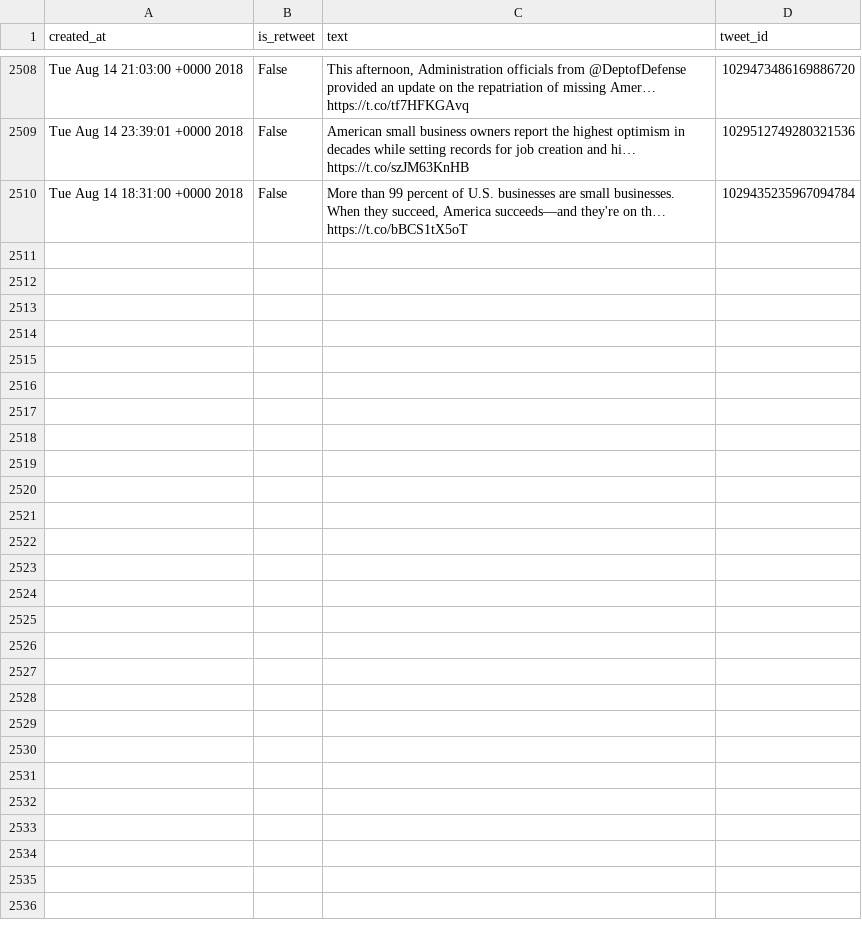
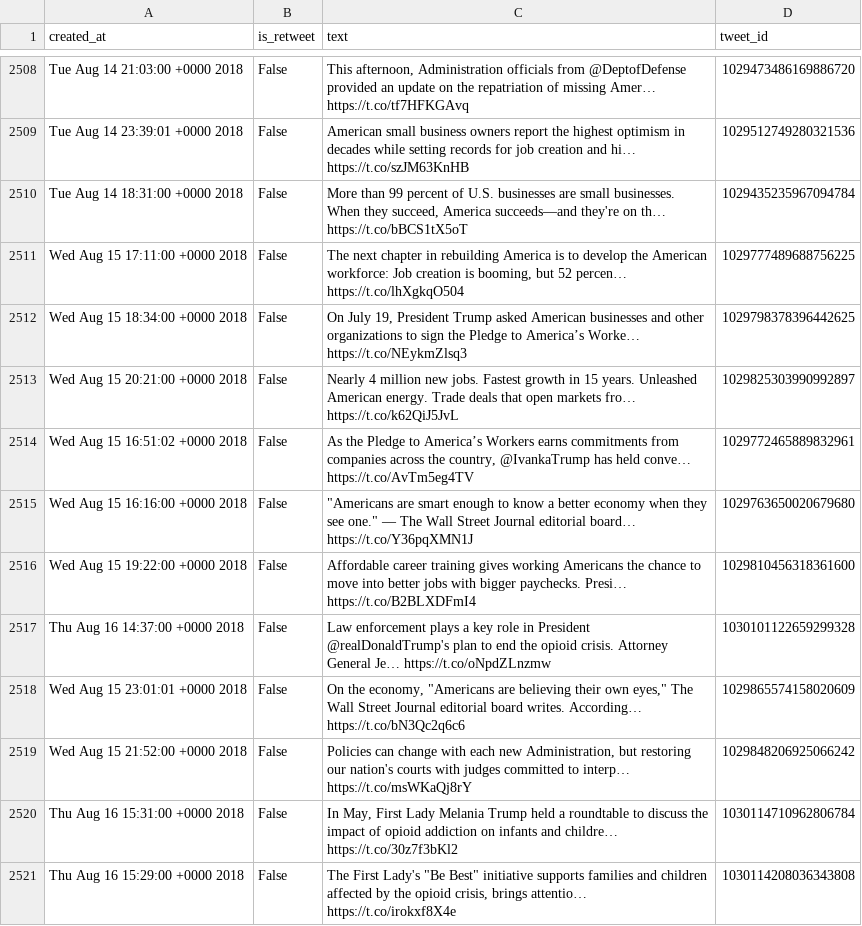
Before and after one commit to cpenalobel/sportsdata, a CSV file: twets/whitehouse.csv, drawn as a sheet; only a part is shown, gaps mark what is left out; the diff names each change by its address in the sheet, - before the commit and + after, or states it on an @@ line.

```diff
--- a/twets/whitehouse.csv
+++ b/twets/whitehouse.csv
+row 2511: Wed Aug 15 17:11:00 +0000 2018 | False | The next chapter in rebuilding America is to develop the American workforce: Job creation is booming, but 52 percen… https://t.co/lhXgkqO504 | 1029777489688756225
+row 2512: Wed Aug 15 18:34:00 +0000 2018 | False | On July 19, President Trump asked American businesses and other organizations to sign the Pledge to America’s Worke… https://t.co/NEykmZlsq3 | 1029798378396442625
+row 2513: Wed Aug 15 20:21:00 +0000 2018 | False | Nearly 4 million new jobs. Fastest growth in 15 years. Unleashed American energy. Trade deals that open markets fro… https://t.co/k62QiJ5JvL | 1029825303990992897
+row 2514: Wed Aug 15 16:51:02 +0000 2018 | False | As the Pledge to America’s Workers earns commitments from companies across the country, @IvankaTrump has held conve… https://t.co/AvTm5eg4TV | 1029772465889832961
+row 2515: Wed Aug 15 16:16:00 +0000 2018 | False | "Americans are smart enough to know a better economy when they see one." — The Wall Street Journal editorial board… https://t.co/Y36pqXMN1J | 1029763650020679680
+row 2516: Wed Aug 15 19:22:00 +0000 2018 | False | Affordable career training gives working Americans the chance to move into better jobs with bigger paychecks. Presi… https://t.co/B2BLXDFmI4 | 1029810456318361600
+row 2517: Thu Aug 16 14:37:00 +0000 2018 | False | Law enforcement plays a key role in President @realDonaldTrump's plan to end the opioid crisis. Attorney General Je… https://t.co/oNpdZLnzmw | 1030101122659299328
+row 2518: Wed Aug 15 23:01:01 +0000 2018 | False | On the economy, "Americans are believing their own eyes," The Wall Street Journal editorial board writes. According… https://t.co/bN3Qc2q6c6 | 1029865574158020609
+row 2519: Wed Aug 15 21:52:00 +0000 2018 | False | Policies can change with each new Administration, but restoring our nation's courts with judges committed to interp… https://t.co/msWKaQj8rY | 1029848206925066242
+row 2520: Thu Aug 16 15:31:00 +0000 2018 | False | In May, First Lady Melania Trump held a roundtable to discuss the impact of opioid addiction on infants and childre… https://t.co/30z7f3bKl2 | 1030114710962806784
+row 2521: Thu Aug 16 15:29:00 +0000 2018 | False | The First Lady's "Be Best" initiative supports families and children affected by the opioid crisis, brings attentio… https://t.co/irokxf8X4e | 1030114208036343808
```
Also changed, not shown: twets/potus.csv, twets/realdonaldtrump.csv, 1 other file.
